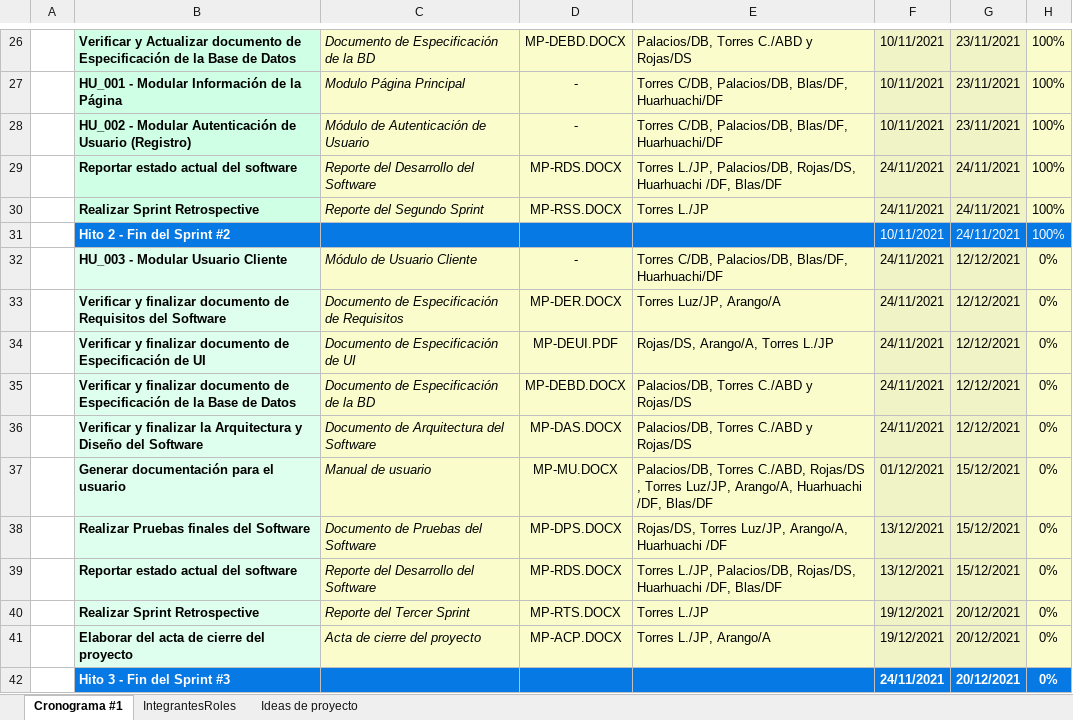
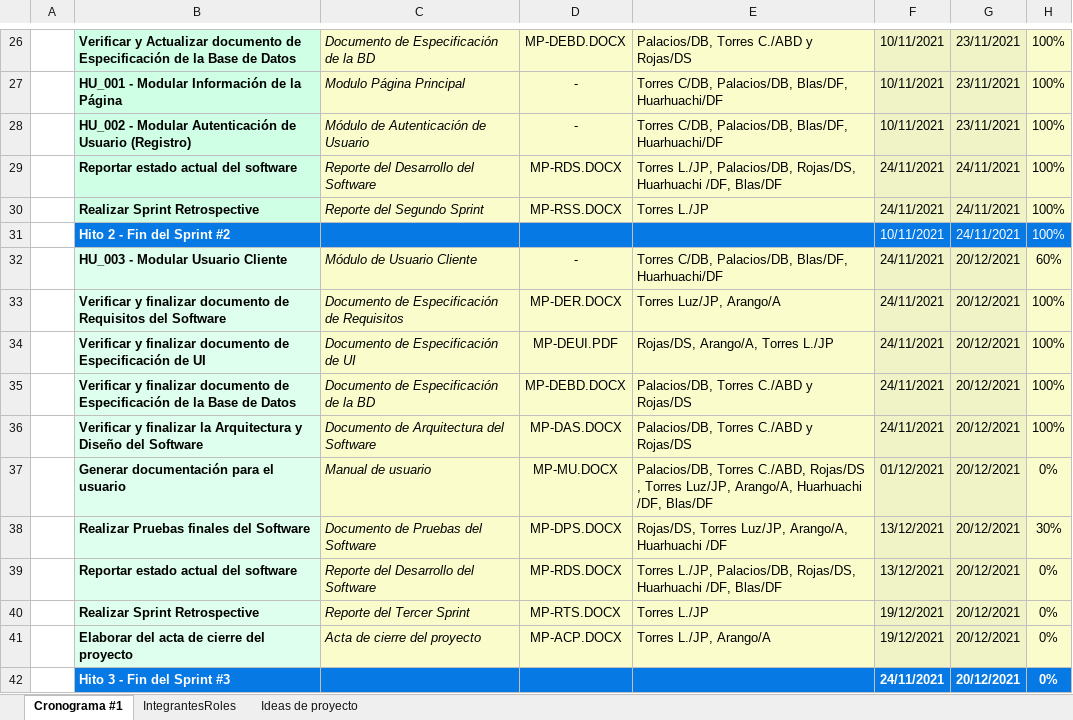
Before and after one commit to aronlabr/GCS-Orangesoft, an Excel workbook: Desarrollo/MP/Gestión/MP-CP.xlsx, sheet Cronograma #1, drawn as a sheet; only a part is shown, gaps mark what is left out; values as stored, in another font and other column widths than the file's, no borders; the diff names each change by its address in the sheet, - before the commit and + after, or states it on an @@ line.

Commit message:
Actualizar Porcentaje de Avance Hito N°3
Actualizar Porcentaje de Avance Hito N°3

```diff
--- a/Desarrollo/MP/Gestión/MP-CP.xlsx (sheet Cronograma #1)
+++ b/Desarrollo/MP/Gestión/MP-CP.xlsx (sheet Cronograma #1)
-G32:G36: 12/12/2021
+G32:G36: 20/12/2021
-H32: 0%
+H32: 60%
-H33:H36: 0%
+H33:H36: 100%
-G37:G39: 15/12/2021
+G37:G39: 20/12/2021
-H38: 0%
+H38: 30%
```
